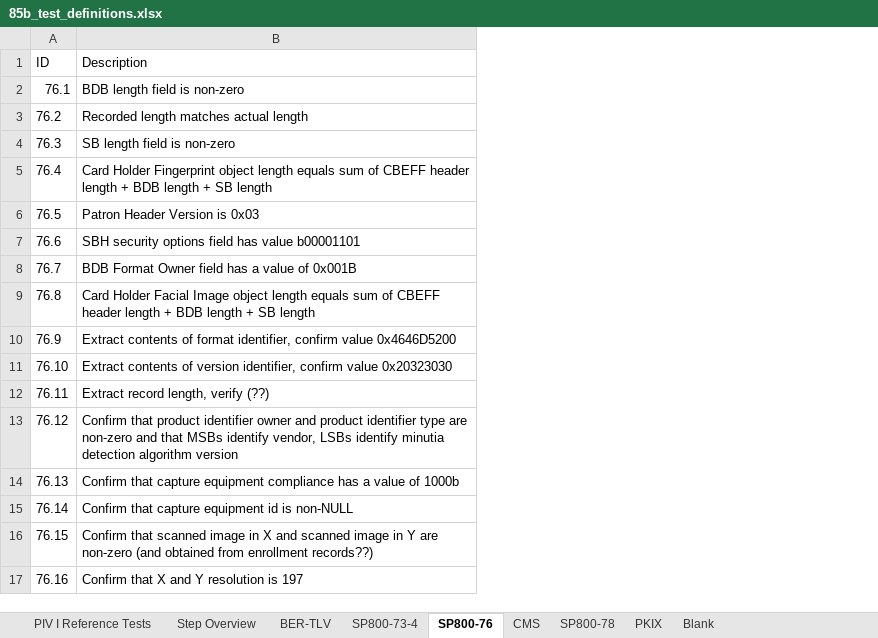
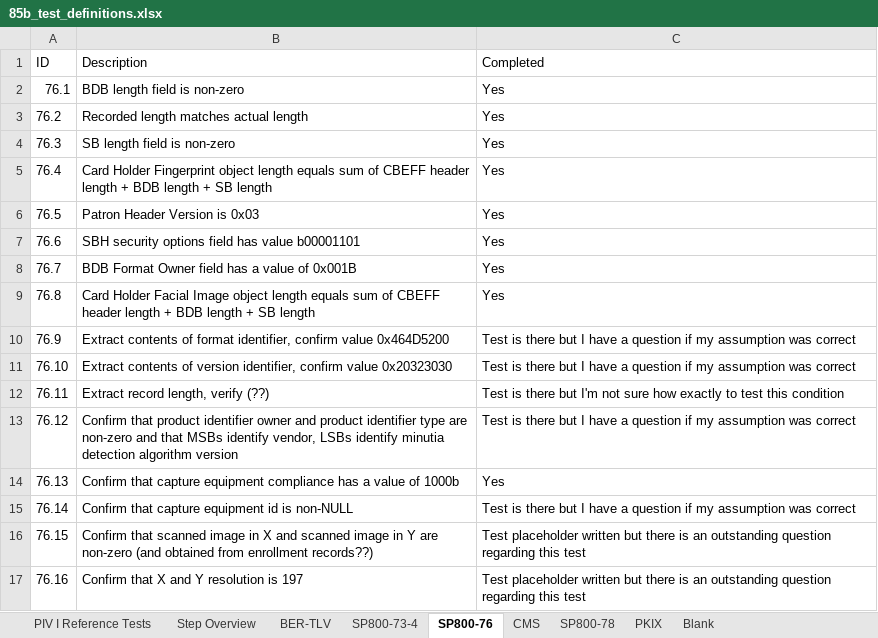
Before and after one commit to GSA/piv-conformance, an Excel workbook: docs/85b_test_definitions.xlsx, sheet SP800-76, drawn as a sheet; only a part is shown; values as stored, in another font and other column widths than the file's, no borders; the diff names each change by its address in the sheet, - before the commit and + after, or states it on an @@ line.

Commit message:
Added an additional column to indicate atom completion and a column to Step Overview to indicate if all the atoms are complete for a given test

```diff
--- a/docs/85b_test_definitions.xlsx (sheet SP800-76)
+++ b/docs/85b_test_definitions.xlsx (sheet SP800-76)
+column C (Completed), rows 2-17: Yes | Yes | Yes | Yes | Yes | Yes | Yes | Yes | Test is there but I have a question if my assumption was correct | Test is there but I have a question if my assumption was correct | Test is there but I'm not sure how exactly to test this condition | Test is there but I have a question if my assumption was correct | Yes | Test is there but I have a question if my assumption was correct | Test placeholder written but there is an outstanding question regarding this test | Test placeholder written but there is an outstanding question regarding this test
-B10 (Description): …confirm value 0x4646D5200
+B10 (Description): …confirm value 0x464D5200
```
Also changed, not shown: sheet SP800-78, sheet BER-TLV, sheet PKIX, sheet CMS, sheet SP800-73-4, sheet Step Overview.
